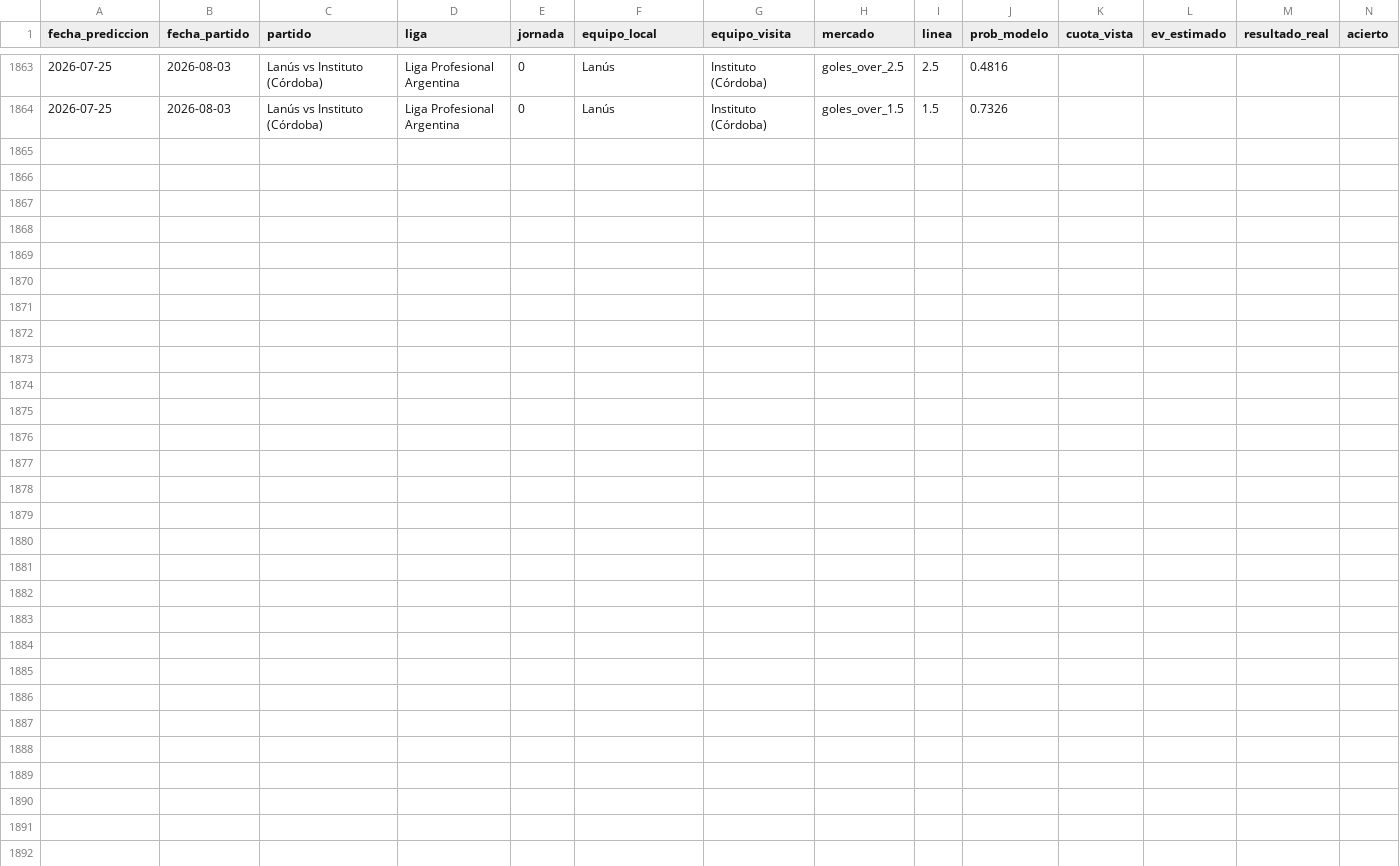
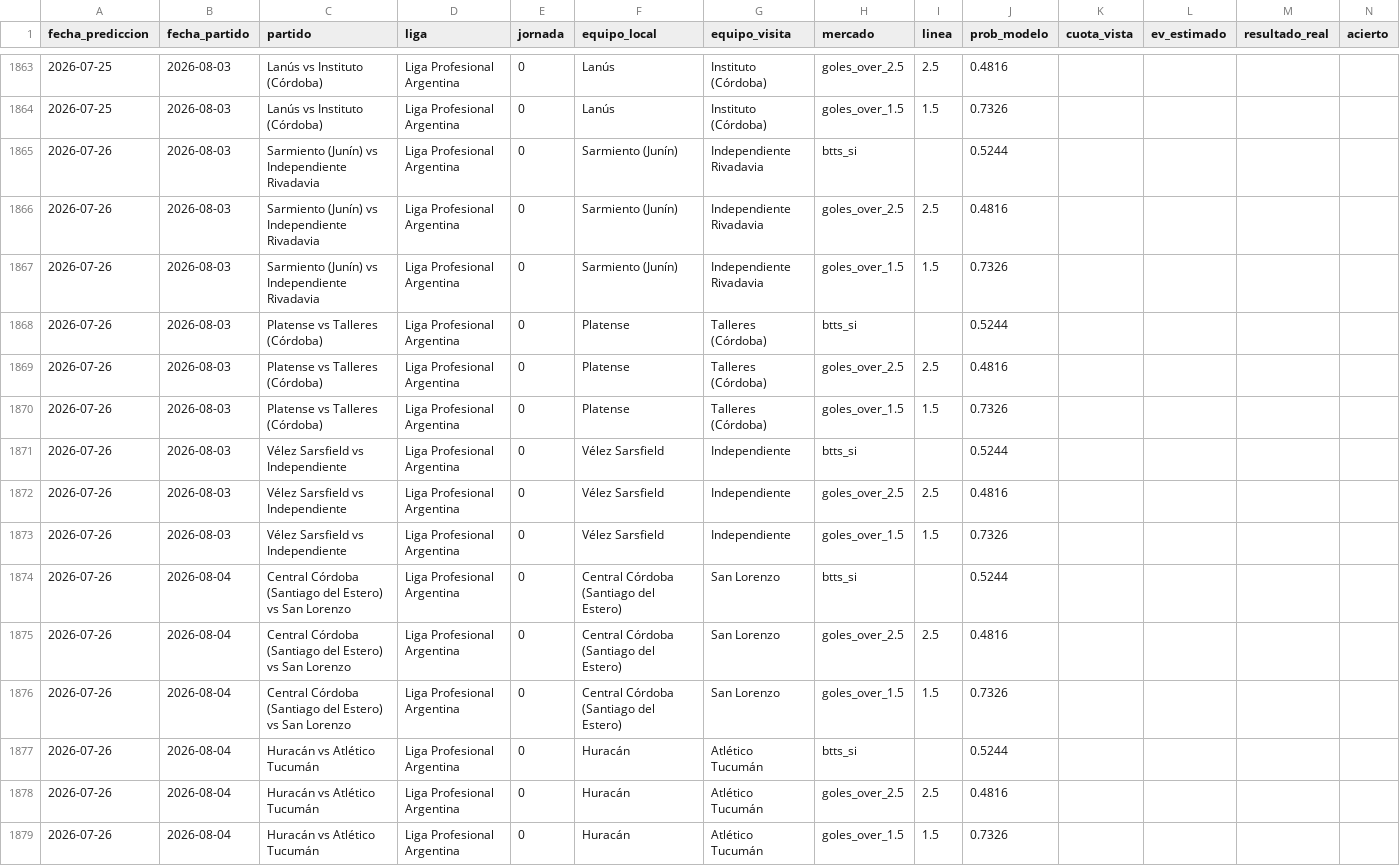
Before and after one commit to MauCarVaz1995/LigaMX, a CSV file: data/processed/betting_log.csv, drawn as a sheet; only a part is shown, gaps mark what is left out; rows hold the shown columns only; the diff names each change by its address in the sheet, - before the commit and + after, or states it on an @@ line.

```diff
--- a/data/processed/betting_log.csv
+++ b/data/processed/betting_log.csv
+row 1865: 2026-07-26 | 2026-08-03 | Sarmiento (Junín) vs Independiente Rivadavia | Liga Profesional Argentina | 0 | Sarmiento (Junín) | Independiente Rivadavia | btts_si |  | 0.5244
+row 1866: 2026-07-26 | 2026-08-03 | Sarmiento (Junín) vs Independiente Rivadavia | Liga Profesional Argentina | 0 | Sarmiento (Junín) | Independiente Rivadavia | goles_over_2.5 | 2.5 | 0.4816
+row 1867: 2026-07-26 | 2026-08-03 | Sarmiento (Junín) vs Independiente Rivadavia | Liga Profesional Argentina | 0 | Sarmiento (Junín) | Independiente Rivadavia | goles_over_1.5 | 1.5 | 0.7326
+row 1868: 2026-07-26 | 2026-08-03 | Platense vs Talleres (Córdoba) | Liga Profesional Argentina | 0 | Platense | Talleres (Córdoba) | btts_si |  | 0.5244
+row 1869: 2026-07-26 | 2026-08-03 | Platense vs Talleres (Córdoba) | Liga Profesional Argentina | 0 | Platense | Talleres (Córdoba) | goles_over_2.5 | 2.5 | 0.4816
+row 1870: 2026-07-26 | 2026-08-03 | Platense vs Talleres (Córdoba) | Liga Profesional Argentina | 0 | Platense | Talleres (Córdoba) | goles_over_1.5 | 1.5 | 0.7326
+row 1871: 2026-07-26 | 2026-08-03 | Vélez Sarsfield vs Independiente | Liga Profesional Argentina | 0 | Vélez Sarsfield | Independiente | btts_si |  | 0.5244
+row 1872: 2026-07-26 | 2026-08-03 | Vélez Sarsfield vs Independiente | Liga Profesional Argentina | 0 | Vélez Sarsfield | Independiente | goles_over_2.5 | 2.5 | 0.4816
+row 1873: 2026-07-26 | 2026-08-03 | Vélez Sarsfield vs Independiente | Liga Profesional Argentina | 0 | Vélez Sarsfield | Independiente | goles_over_1.5 | 1.5 | 0.7326
+row 1874: 2026-07-26 | 2026-08-04 | Central Córdoba (Santiago del Estero) vs San Lorenzo | Liga Profesional Argentina | 0 | Central Córdoba (Santiago del Estero) | San Lorenzo | btts_si |  | 0.5244
+row 1875: 2026-07-26 | 2026-08-04 | Central Córdoba (Santiago del Estero) vs San Lorenzo | Liga Profesional Argentina | 0 | Central Córdoba (Santiago del Estero) | San Lorenzo | goles_over_2.5 | 2.5 | 0.4816
+row 1876: 2026-07-26 | 2026-08-04 | Central Córdoba (Santiago del Estero) vs San Lorenzo | Liga Profesional Argentina | 0 | Central Córdoba (Santiago del Estero) | San Lorenzo | goles_over_1.5 | 1.5 | 0.7326
+row 1877: 2026-07-26 | 2026-08-04 | Huracán vs Atlético Tucumán | Liga Profesional Argentina | 0 | Huracán | Atlético Tucumán | btts_si |  | 0.5244
+row 1878: 2026-07-26 | 2026-08-04 | Huracán vs Atlético Tucumán | Liga Profesional Argentina | 0 | Huracán | Atlético Tucumán | goles_over_2.5 | 2.5 | 0.4816
+row 1879: 2026-07-26 | 2026-08-04 | Huracán vs Atlético Tucumán | Liga Profesional Argentina | 0 | Huracán | Atlético Tucumán | goles_over_1.5 | 1.5 | 0.7326
```
Also changed, not shown: 14 other files.
